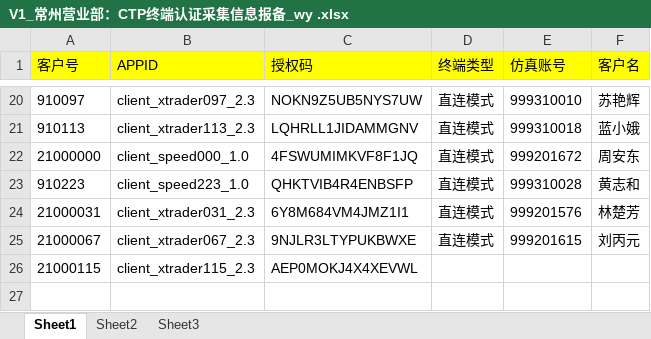
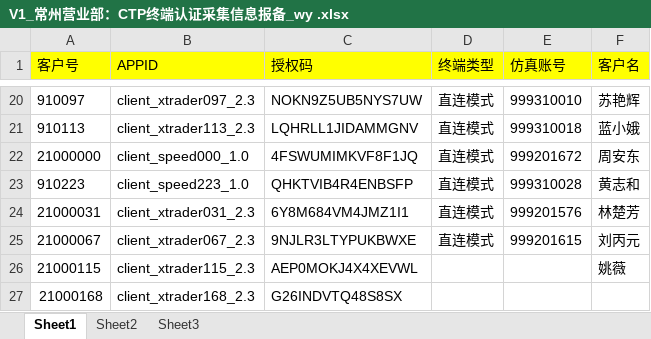
Before and after one commit to 19199883/ExplDoc, an Excel workbook: JinRui/看穿版（生产）/V1_常州营业部：CTP终端认证采集信息报备_wy .xlsx, sheet Sheet1, drawn as a sheet; only a part is shown, gaps mark what is left out; values as stored, in another font and other column widths than the file's, no borders; conditional formats not drawn; the diff names each change by its address in the sheet, - before the commit and + after, or states it on an @@ line.

Commit message:
www

```diff
--- a/JinRui/看穿版（生产）/V1_常州营业部：CTP终端认证采集信息报备_wy .xlsx (sheet Sheet1)
+++ b/JinRui/看穿版（生产）/V1_常州营业部：CTP终端认证采集信息报备_wy .xlsx (sheet Sheet1)
-F26 (客户名): (empty)
+F26 (客户名): 姚薇
+row 27: 21000168 | client_xtrader168_2.3 | G26INDVTQ48S8SX
```
